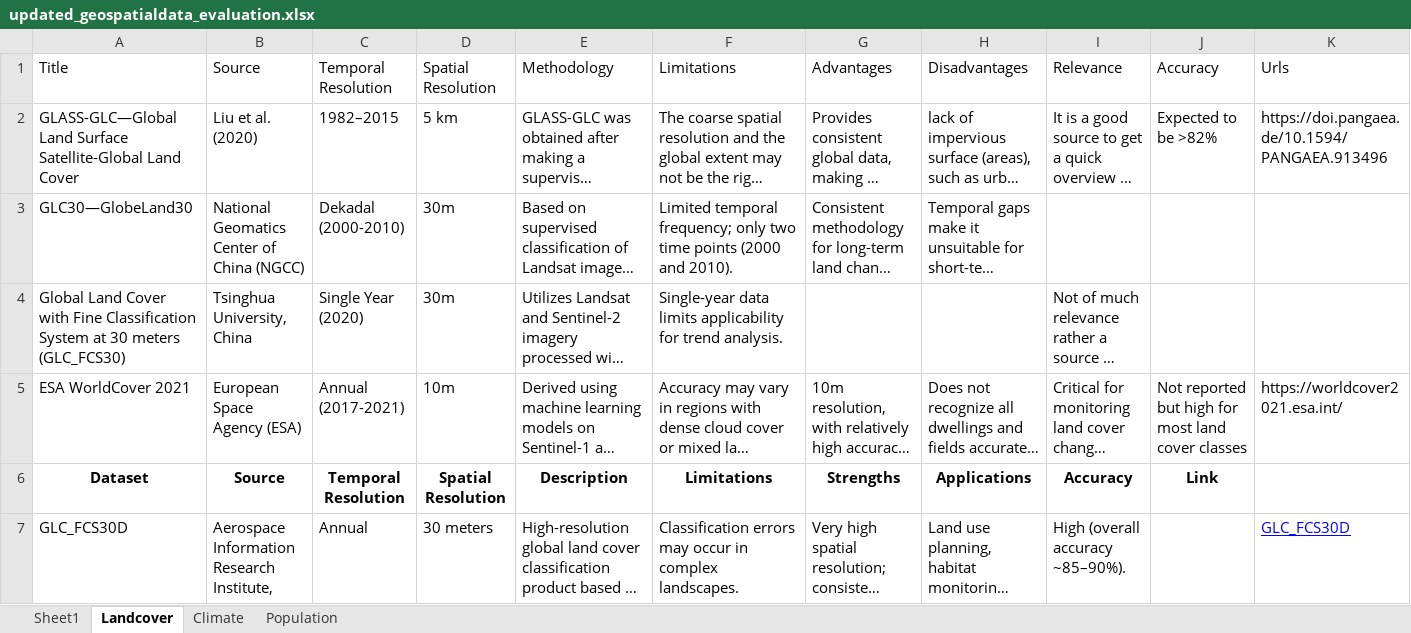
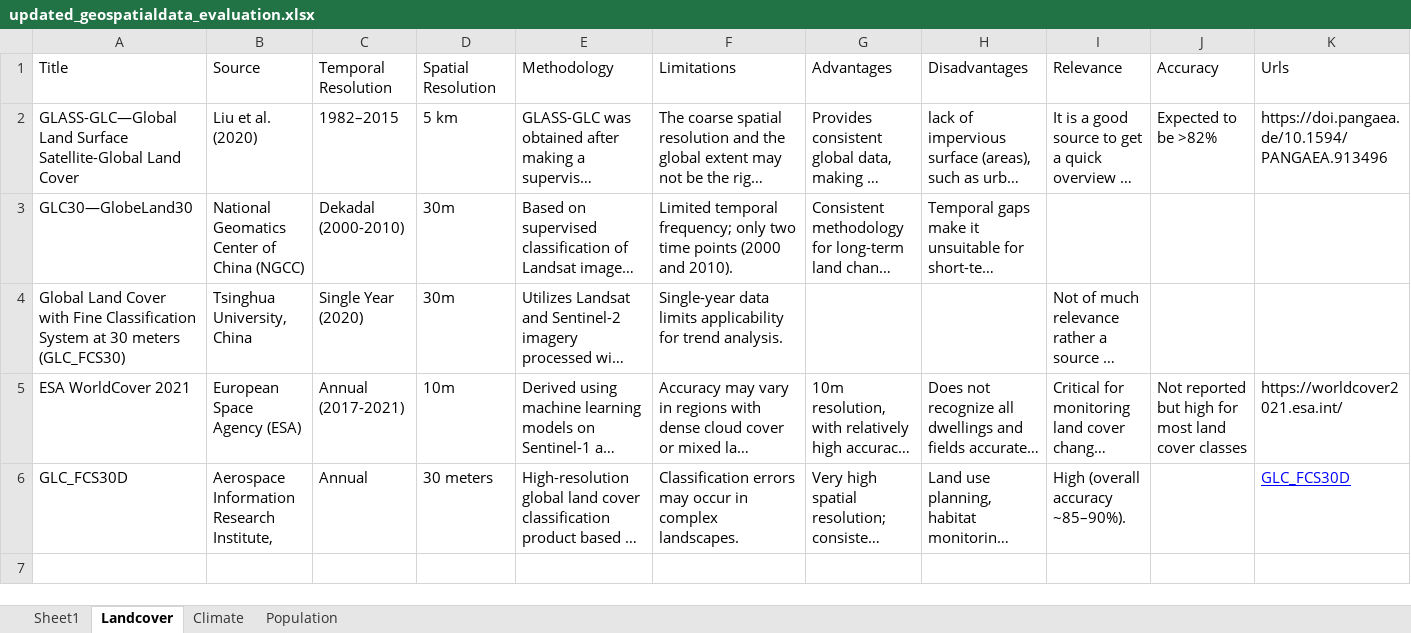
Before and after one commit to PLUS-CLIMB/PLUS-CLIMB, an Excel workbook: updated_geospatialdata_evaluation.xlsx, sheet Landcover, drawn as a sheet; long unchanged cells end in …; values as stored, in another font and other column widths than the file's, no borders; the diff names each change by its address in the sheet, - before the commit and + after, or states it on an @@ line.

```diff
--- a/updated_geospatialdata_evaluation.xlsx (sheet Landcover)
+++ b/updated_geospatialdata_evaluation.xlsx (sheet Landcover)
-row 6: Dataset | Source | Temporal Resolution | Spatial Resolution | Description | Limitations | Strengths | Applications | Accuracy | Link
```
Also changed, not shown: sheet Climate, sheet Population.
